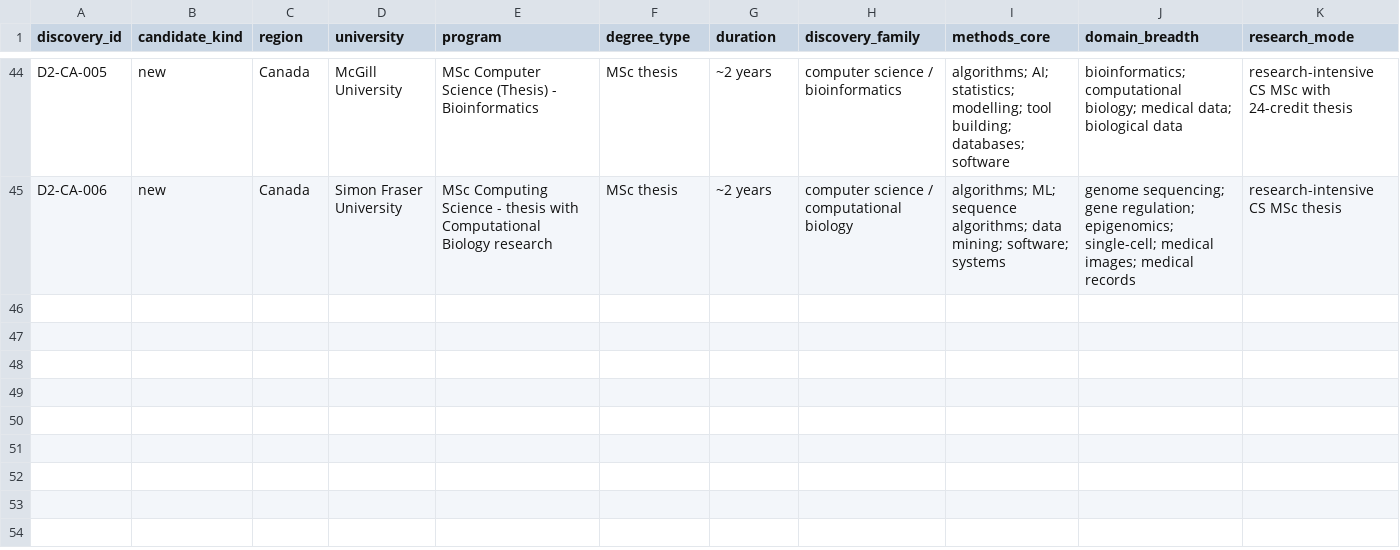
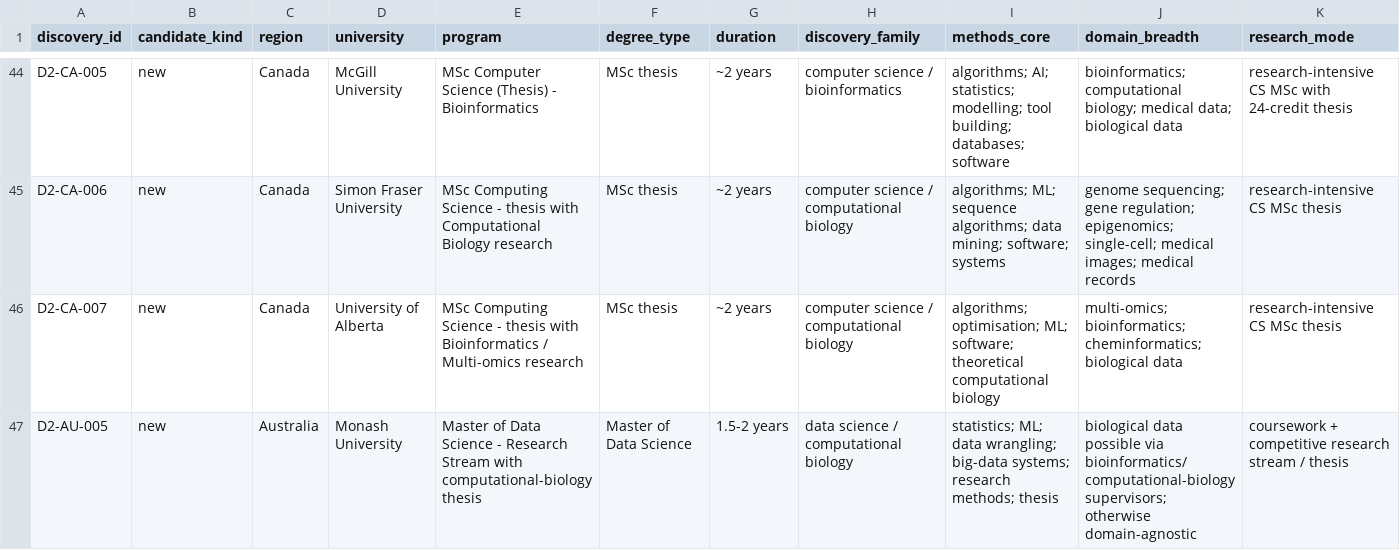
Before and after one commit to tsuuanmi/Education, a CSV file: data/master/discovery-systems-bio.csv, drawn as a sheet; only a part is shown, gaps mark what is left out; rows hold the shown columns only; the diff names each change by its address in the sheet, - before the commit and + after, or states it on an @@ line.

Commit message:
data: add technical-degree biological research candidates

```diff
--- a/data/master/discovery-systems-bio.csv
+++ b/data/master/discovery-systems-bio.csv
+row 46: D2-CA-007 | new | Canada | University of Alberta | MSc Computing Science - thesis with Bioinformatics / Multi-omics research | MSc thesis | ~2 years | computer science / computational biology | algorithms; optimisation; ML; software; theoretical computational biology | multi-omics; bioinformatics; cheminformatics; biological data | research-intensive CS MSc thesis
+row 47: D2-AU-005 | new | Australia | Monash University | Master of Data Science - Research Stream with computational-biology thesis | Master of Data Science | 1.5-2 years | data science / computational biology | statistics; ML; data wrangling; big-data systems; research methods; thesis | biological data possible via bioinformatics/computational-biology supervisors; otherwise domain-agnostic | coursework + competitive research stream / thesis
```
